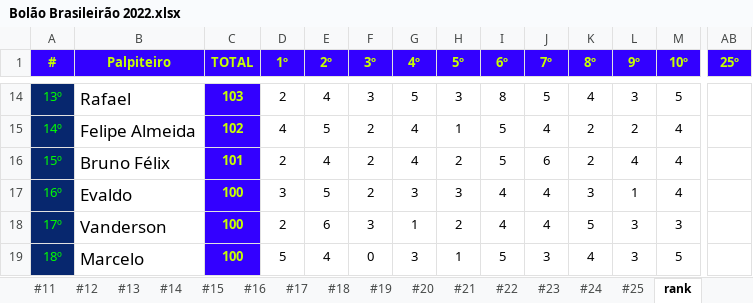
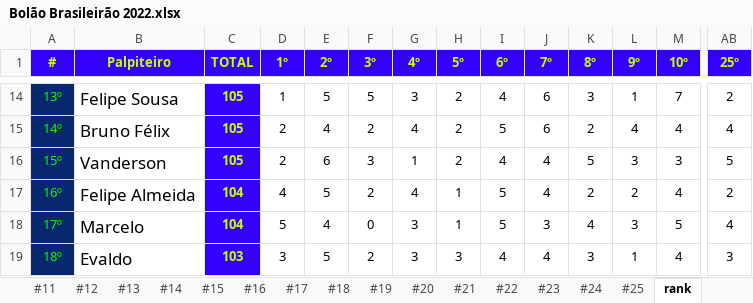
Before and after one commit to thiagogagliari/bolaobrasileirao, an Excel workbook: Bolão Brasileirão 2022.xlsx, sheet rank, drawn as a sheet; only a part is shown, gaps mark what is left out; values as stored, in another font and other column widths than the file's, no borders; removed rows and columns are numbered as before the commit, all else as after; rows hold the shown columns only; the diff covers the shown part only; the diff names each change by its address in the sheet, - before the commit and + after, or states it on an @@ line.

```diff
--- a/Bolão Brasileirão 2022.xlsx (sheet rank)
+++ b/Bolão Brasileirão 2022.xlsx (sheet rank)
-B14 (Palpiteiro): Rafael
+B14 (Palpiteiro): Felipe Sousa
-C14 (TOTAL): 103
+C14 (TOTAL): 105
-D14 (1º): 2
+D14 (1º): 1
-E14 (2º): 4
+E14 (2º): 5
-F14 (3º): 3
+F14 (3º): 5
-G14 (4º): 5
+G14 (4º): 3
-H14 (5º): 3
+H14 (5º): 2
-I14 (6º): 8
+I14 (6º): 4
-J14 (7º): 5
+J14 (7º): 6
-K14 (8º): 4
+K14 (8º): 3
-L14 (9º): 3
+L14 (9º): 1
-M14 (10º): 5
+M14 (10º): 7
-AB14 (25º): (empty)
+AB14 (25º): 2
-row 15: 14º | Felipe Almeida | 102 | 4 | 5 | 2 | 4 | 1 | 5 | 4 | 2 | 2 | 4
-A15 (#): 15º
+A15 (#): 14º
-C15 (TOTAL): 101
+C15 (TOTAL): 105
-AB15 (25º): (empty)
+AB15 (25º): 4
-row 17: 16º | Evaldo | 100 | 3 | 5 | 2 | 3 | 3 | 4 | 4 | 3 | 1 | 4
-A16 (#): 17º
+A16 (#): 15º
-C16 (TOTAL): 100
+C16 (TOTAL): 105
-AB16 (25º): (empty)
+AB16 (25º): 5
+row 17: 16º | Felipe Almeida | 104 | 4 | 5 | 2 | 4 | 1 | 5 | 4 | 2 | 2 | 4 | 2
-A18 (#): 18º
+A18 (#): 17º
-C18 (TOTAL): 100
+C18 (TOTAL): 104
-AB18 (25º): (empty)
+AB18 (25º): 4
+row 19: 18º | Evaldo | 103 | 3 | 5 | 2 | 3 | 3 | 4 | 4 | 3 | 1 | 4 | 3
```
Also changed, not shown: 1 added row, 1 removed row and 94 edited cells elsewhere in this sheet, sheet #25, 2 other files.
